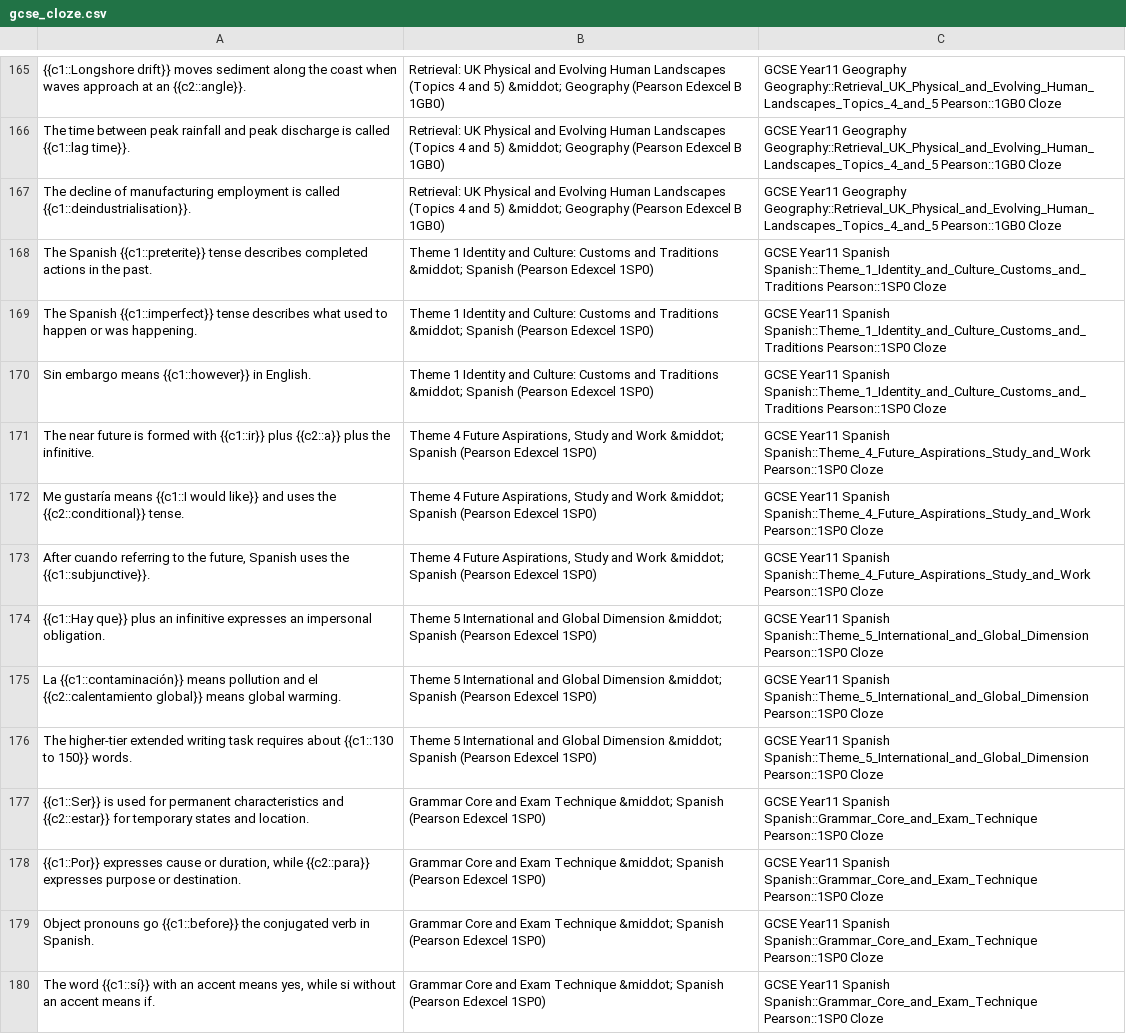
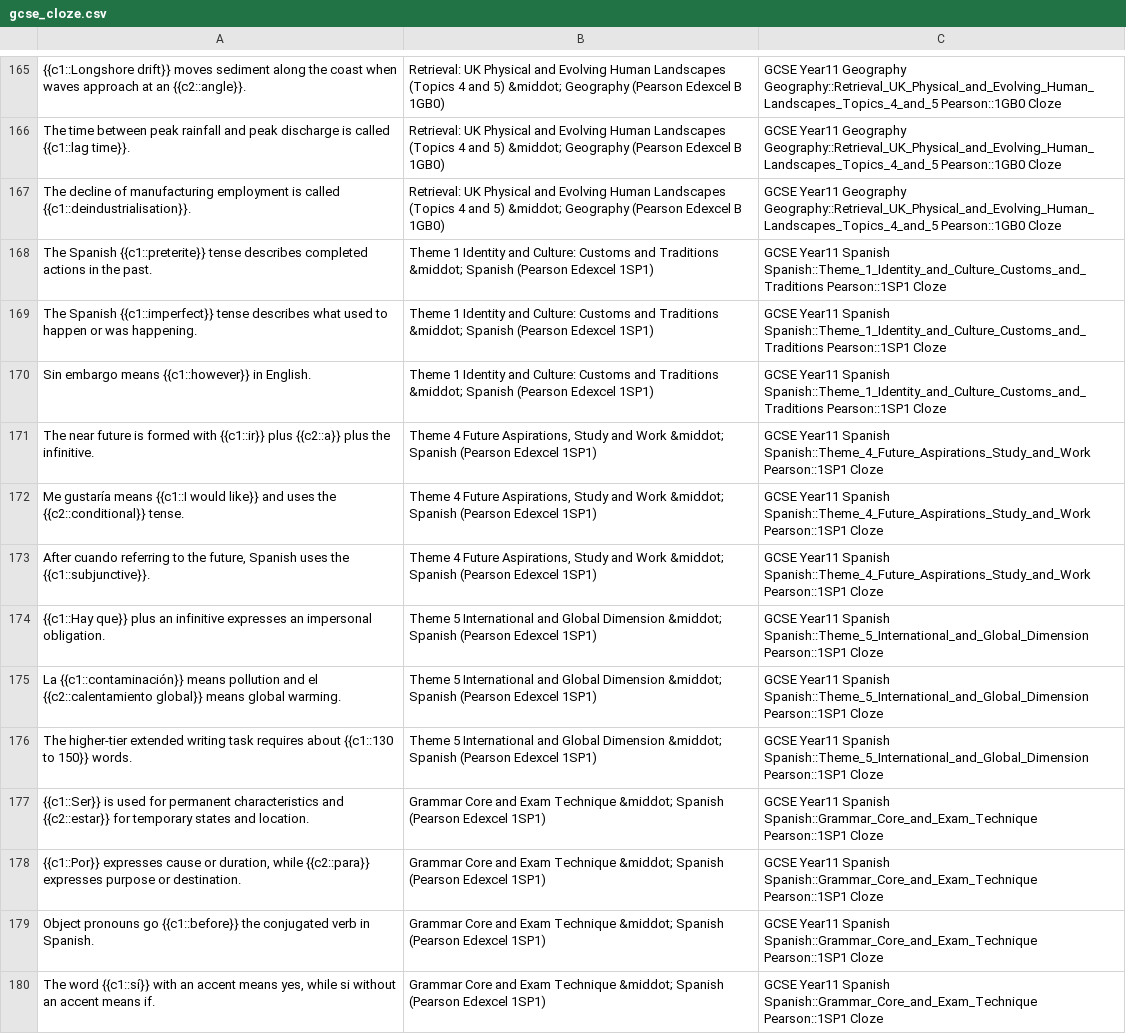
Before and after one commit to Z0shua/GCSE-revision, a CSV file: gcse_cloze.csv, drawn as a sheet; only a part is shown, gaps mark what is left out; the diff names each change by its address in the sheet, - before the commit and + after, or states it on an @@ line.

```diff
--- a/gcse_cloze.csv
+++ b/gcse_cloze.csv
-B168:B170: …(Pearson Edexcel 1SP0)
+B168:B170: …(Pearson Edexcel 1SP1)
-C168:C170: …Spanish Spanish::Theme_1_Identity_and_Culture_Customs_and_Traditions Pearson::1SP0 Cloze
+C168:C170: …Spanish Spanish::Theme_1_Identity_and_Culture_Customs_and_Traditions Pearson::1SP1 Cloze
-B171:B173: …(Pearson Edexcel 1SP0)
+B171:B173: …(Pearson Edexcel 1SP1)
-C171:C173: …Spanish Spanish::Theme_4_Future_Aspirations_Study_and_Work Pearson::1SP0 Cloze
+C171:C173: …Spanish Spanish::Theme_4_Future_Aspirations_Study_and_Work Pearson::1SP1 Cloze
-B174:B176: …(Pearson Edexcel 1SP0)
+B174:B176: …(Pearson Edexcel 1SP1)
-C174:C176: …Spanish Spanish::Theme_5_International_and_Global_Dimension Pearson::1SP0 Cloze
+C174:C176: …Spanish Spanish::Theme_5_International_and_Global_Dimension Pearson::1SP1 Cloze
-B177:B180: …(Pearson Edexcel 1SP0)
+B177:B180: …(Pearson Edexcel 1SP1)
-C177:C180: …Spanish Spanish::Grammar_Core_and_Exam_Technique Pearson::1SP0 Cloze
+C177:C180: …Spanish Spanish::Grammar_Core_and_Exam_Technique Pearson::1SP1 Cloze
```
Also changed, not shown: gcse_flashcards.csv, gcse_study_matrix.csv, 14 other files.
